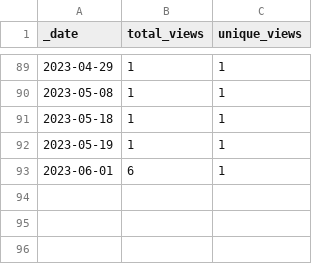
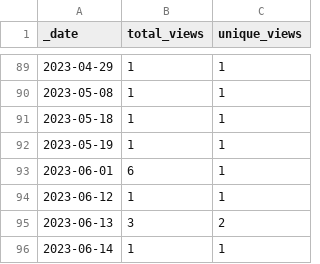
Before and after one commit to AlexRogalskiy/spark-patterns, a CSV file: traffic/views.csv, drawn as a sheet; only a part is shown, gaps mark what is left out; the diff names each change by its address in the sheet, - before the commit and + after, or states it on an @@ line.

```diff
--- a/traffic/views.csv
+++ b/traffic/views.csv
+row 94: 2023-06-12 | 1 | 1
+row 95: 2023-06-13 | 3 | 2
+row 96: 2023-06-14 | 1 | 1
```
Also changed, not shown: traffic/clones.csv, 1 other file.
